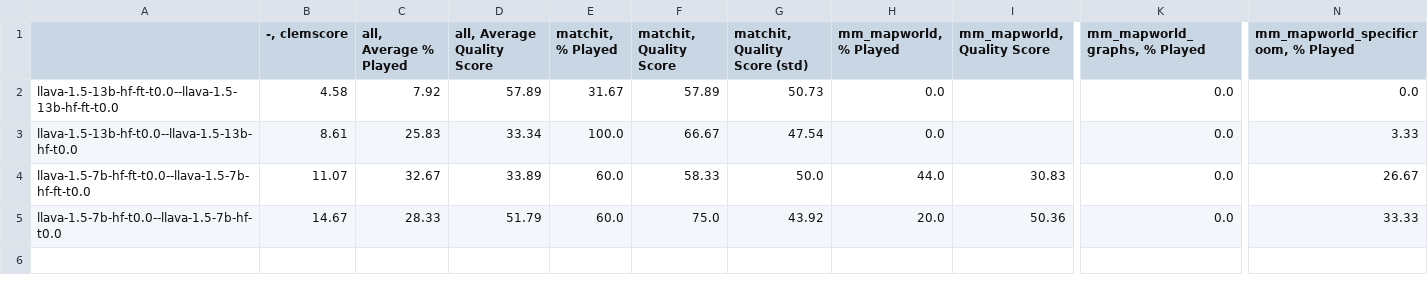
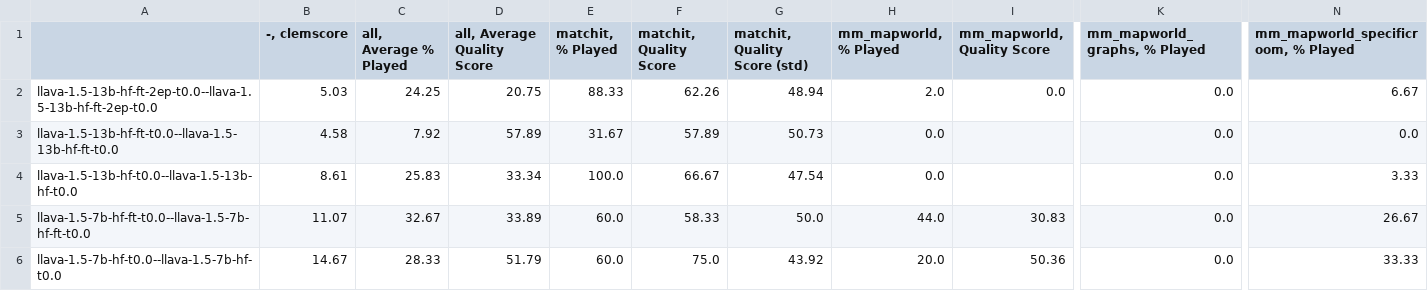
Before and after one commit to kushal-10/clemcore, a CSV file: clemscores_llava/mm/results.csv, drawn as a sheet; only a part is shown, gaps mark what is left out; rows hold the shown columns only; the diff names each change by its address in the sheet, - before the commit and + after, or states it on an @@ line.

Commit message:
update mm scores

```diff
--- a/clemscores_llava/mm/results.csv
+++ b/clemscores_llava/mm/results.csv
+row 2: llava-1.5-13b-hf-ft-2ep-t0.0--llava-1.5-13b-hf-ft-2ep-t0.0 | 5.03 | 24.25 | 20.75 | 88.33 | 62.26 | 48.94 | 2.0 | 0.0 | 0.0 | 6.67
```
Also changed, not shown: 1 other file.
